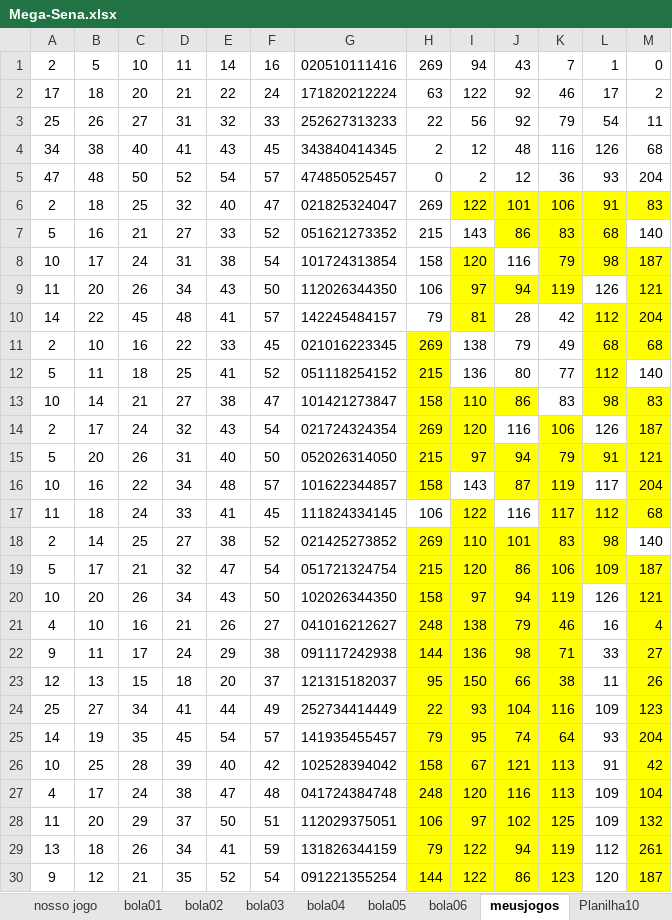
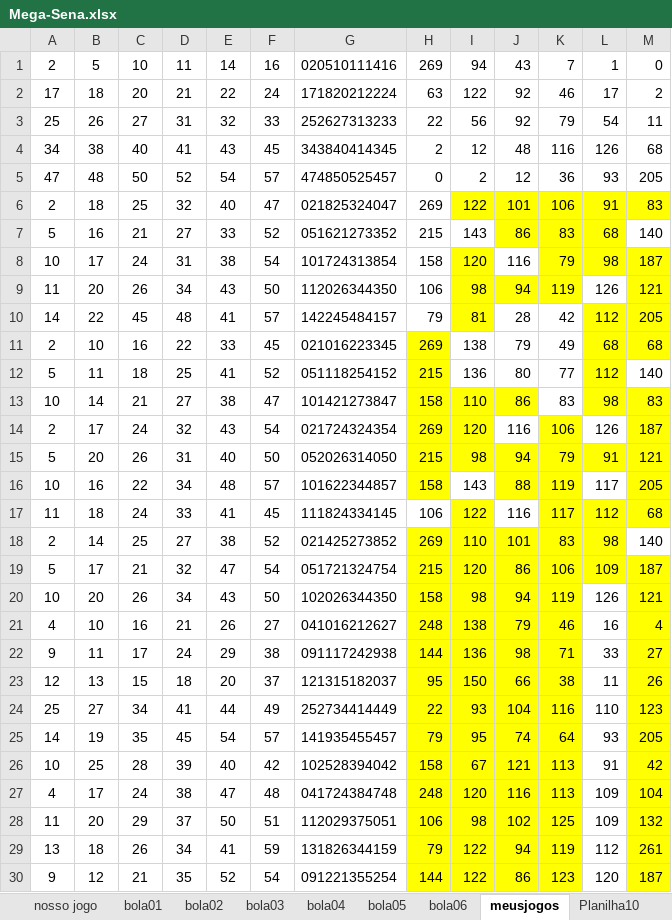
Before and after one commit to guanbuc/python-jogos, an Excel workbook: Mega-Sena.xlsx, sheet meusjogos, drawn as a sheet; values as stored, in another font and other column widths than the file's, no borders; the diff names each change by its address in the sheet, - before the commit and + after, or states it on an @@ line.

```diff
--- a/Mega-Sena.xlsx (sheet meusjogos)
+++ b/Mega-Sena.xlsx (sheet meusjogos)
-M5: 204
+M5: 205
-I9: 97
+I9: 98
-M10: 204
+M10: 205
-I15: 97
+I15: 98
-J16: 87
+J16: 88
-M16: 204
+M16: 205
-I20: 97
+I20: 98
-L24: 109
+L24: 110
-M25: 204
+M25: 205
-I28: 97
+I28: 98
```
Also changed, not shown: sheet MEGA SENA, sheet bola02, sheet bola03, sheet bola04, sheet bola01, sheet bola06, 1 more sheet, 3 other files.
